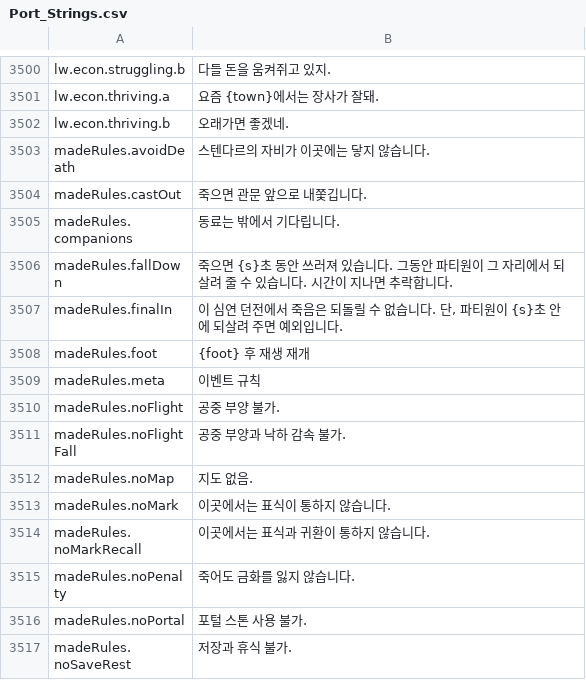
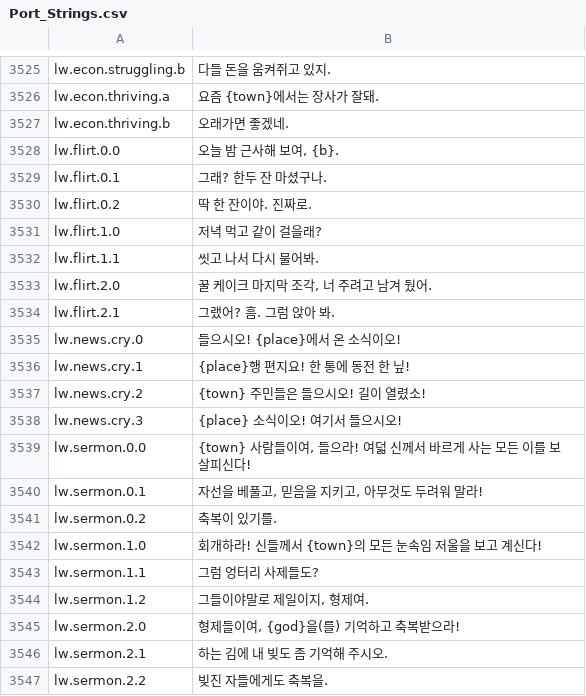
Before and after one commit to Lattymoy/daggerfall-js-source, a CSV file: locales/ko/Port_Strings.csv, drawn as a sheet; only a part is shown, gaps mark what is left out; the shorter side is filled out with more unchanged rows; the diff covers the shown part only; the diff names each change by its address in the sheet, - before the commit and + after, or states it on an @@ line.

```diff
--- a/locales/ko/Port_Strings.csv
+++ b/locales/ko/Port_Strings.csv
+row 3528: lw.flirt.0.0 | 오늘 밤 근사해 보여, {b}.
+row 3529: lw.flirt.0.1 | 그래? 한두 잔 마셨구나.
+row 3530: lw.flirt.0.2 | 딱 한 잔이야. 진짜로.
+row 3531: lw.flirt.1.0 | 저녁 먹고 같이 걸을래?
+row 3532: lw.flirt.1.1 | 씻고 나서 다시 물어봐.
+row 3533: lw.flirt.2.0 | 꿀 케이크 마지막 조각, 너 주려고 남겨 뒀어.
+row 3534: lw.flirt.2.1 | 그랬어? 흠. 그럼 앉아 봐.
+row 3535: lw.news.cry.0 | 들으시오! {place}에서 온 소식이오!
+row 3536: lw.news.cry.1 | {place}행 편지요! 한 통에 동전 한 닢!
+row 3537: lw.news.cry.2 | {town} 주민들은 들으시오! 길이 열렸소!
+row 3538: lw.news.cry.3 | {place} 소식이오! 여기서 들으시오!
+row 3539: lw.sermon.0.0 | {town} 사람들이여, 들으라! 여덟 신께서 바르게 사는 모든 이를 보살피신다!
+row 3540: lw.sermon.0.1 | 자선을 베풀고, 믿음을 지키고, 아무것도 두려워 말라!
+row 3541: lw.sermon.0.2 | 축복이 있기를.
+row 3542: lw.sermon.1.0 | 회개하라! 신들께서 {town}의 모든 눈속임 저울을 보고 계신다!
+row 3543: lw.sermon.1.1 | 그럼 엉터리 사제들도?
+row 3544: lw.sermon.1.2 | 그들이야말로 제일이지, 형제여.
+row 3545: lw.sermon.2.0 | 형제들이여, {god}을(를) 기억하고 축복받으라!
+row 3546: lw.sermon.2.1 | 하는 김에 내 빚도 좀 기억해 주시오.
+row 3547: lw.sermon.2.2 | 빚진 자들에게도 축복을.
```
Also changed, not shown: 68 added rows elsewhere in this file, locales/de/Port_Strings.csv, locales/es/Port_Strings.csv, 23 other files.
